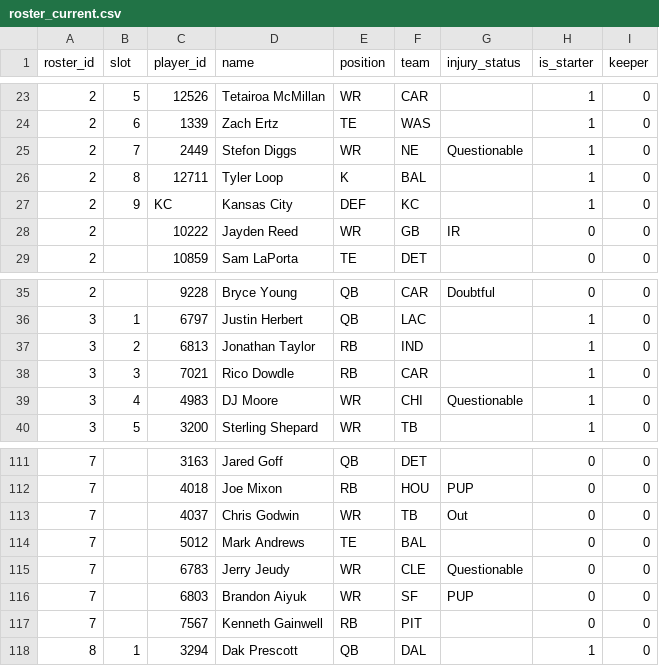
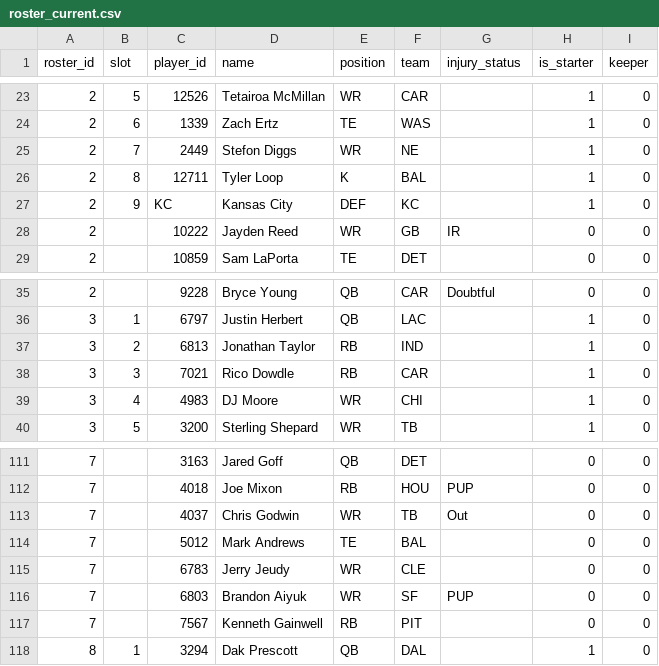
Before and after one commit to MichaelRyanJr/SleeperAgent, a CSV file: docs/league_1265837618587762688_2025/roster_current.csv, drawn as a sheet; only a part is shown, gaps mark what is left out.

```diff
--- a/docs/league_1265837618587762688_2025/roster_current.csv
+++ b/docs/league_1265837618587762688_2025/roster_current.csv
@@ -24,3 +24,3 @@ roster_id,slot,player_id,name,position,team,injury_status,is_starter,keeper
 2,6,1339,Zach Ertz,TE,WAS,,1,0
-2,7,2449,Stefon Diggs,WR,NE,Questionable,1,0
+2,7,2449,Stefon Diggs,WR,NE,,1,0
 2,8,12711,Tyler Loop,K,BAL,,1,0
@@ -38,3 +38,3 @@ roster_id,slot,player_id,name,position,team,injury_status,is_starter,keeper
 3,3,7021,Rico Dowdle,RB,CAR,,1,0
-3,4,4983,DJ Moore,WR,CHI,Questionable,1,0
+3,4,4983,DJ Moore,WR,CHI,,1,0
 3,5,3200,Sterling Shepard,WR,TB,,1,0
@@ -114,3 +114,3 @@ roster_id,slot,player_id,name,position,team,injury_status,is_starter,keeper
 7,,5012,Mark Andrews,TE,BAL,,0,0
-7,,6783,Jerry Jeudy,WR,CLE,Questionable,0,0
+7,,6783,Jerry Jeudy,WR,CLE,,0,0
 7,,6803,Brandon Aiyuk,WR,SF,PUP,0,0
```
Also changed, not shown: docs/league_1181689020258160640_2025/roster_current.csv, 41 other files.
